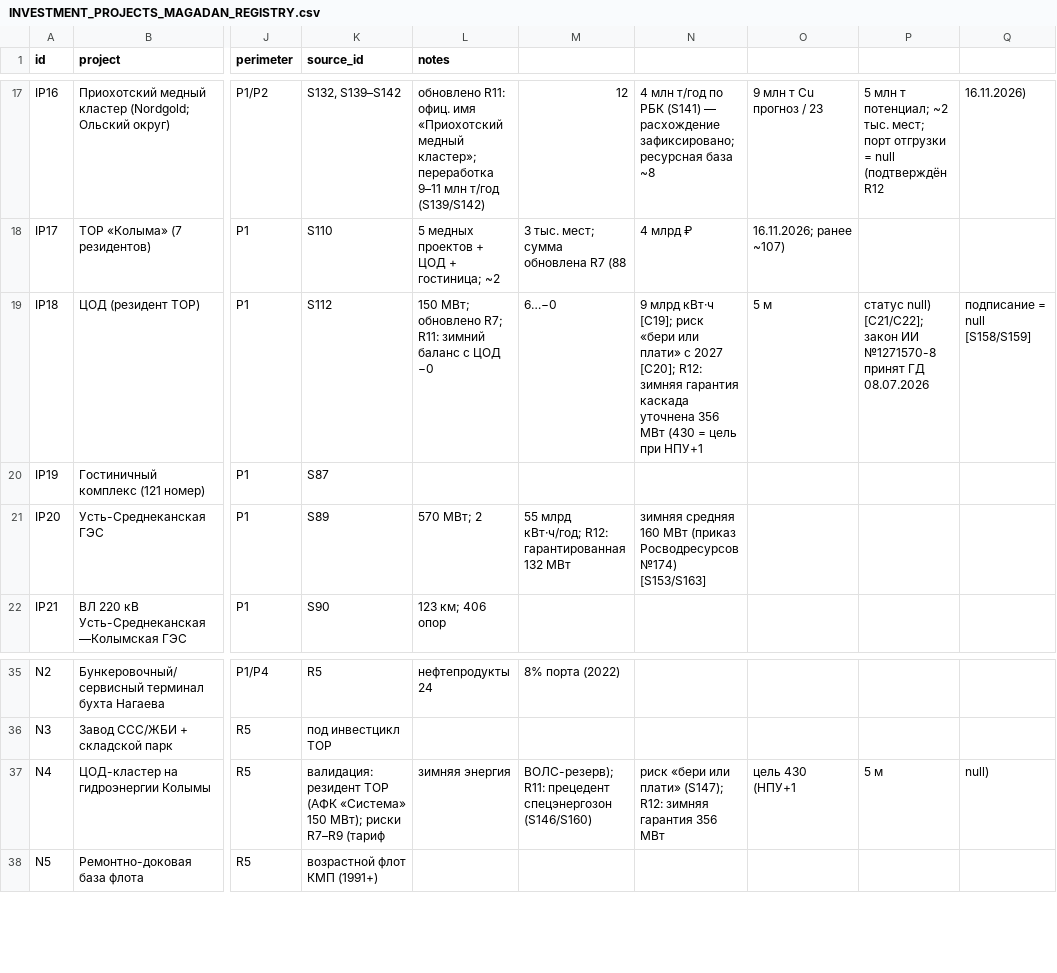
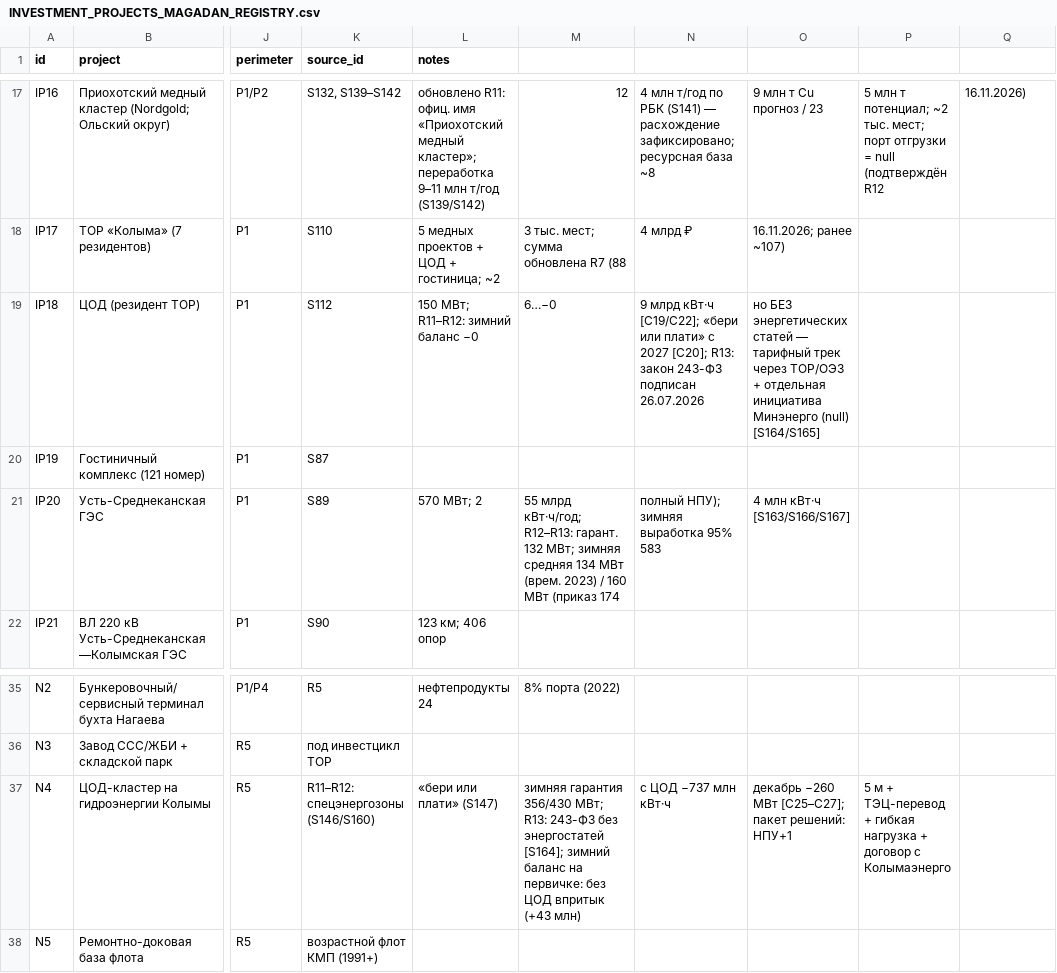
Before and after one commit to PetrFedin/bering, a CSV file: data/public/INVESTMENT_PROJECTS_MAGADAN_REGISTRY.csv, drawn as a sheet; only a part is shown, gaps mark what is left out; the diff names each change by its address in the sheet, - before the commit and + after, or states it on an @@ line.

Commit message:
research: раунд 13 — 243-ФЗ без энергостатей, первичный зимний профиль каскада (приказ №174), C25–C28 (#60)

```diff
--- a/data/public/INVESTMENT_PROJECTS_MAGADAN_REGISTRY.csv
+++ b/data/public/INVESTMENT_PROJECTS_MAGADAN_REGISTRY.csv
-L19 (notes): 150 МВт; обновлено R7; R11: зимний баланс с ЦОД −0
+L19 (notes): 150 МВт; R11–R12: зимний баланс −0
-N19: …млрд кВт·ч [C19]; риск «бери или плати» с 2027 [C20]; R12: зимняя гарантия каскада уточнена 356 МВт (430 = цель при НПУ+1
+N19: …млрд кВт·ч [C19/C22]; «бери или плати» с 2027 [C20]; R13: закон 243-ФЗ подписан 26.07.2026
-O19: 5 м
+O19: но БЕЗ энергетических статей — тарифный трек через ТОР/ОЭЗ + отдельная инициатива Минэнерго (null) [S164/S165]
-P19: статус null) [C21/C22]; закон ИИ №1271570-8 принят ГД 08.07.2026
+P19: (empty)
-Q19: подписание = null [S158/S159]
+Q19: (empty)
-M21: …млрд кВт·ч/год; R12: гарантированная 132 МВт
+M21: …млрд кВт·ч/год; R12–R13: гарант. 132 МВт; зимняя средняя 134 МВт (врем. 2023) / 160 МВт (приказ 174
-N21: зимняя средняя 160 МВт (приказ Росводресурсов №174) [S153/S163]
+N21: полный НПУ); зимняя выработка 95% 583
-O21: (empty)
+O21: 4 млн кВт·ч [S163/S166/S167]
-K37 (source_id): валидация: резидент ТОР (АФК «Система» 150 МВт); риски R7–R9 (тариф
+K37 (source_id): R11–R12: спецэнергозоны (S146/S160)
-L37 (notes): зимняя энергия
+L37 (notes): «бери или плати» (S147)
-M37: ВОЛС-резерв); R11: прецедент спецэнергозон (S146/S160)
+M37: зимняя гарантия 356/430 МВт; R13: 243-ФЗ без энергостатей [S164]; зимний баланс на первичке: без ЦОД впритык (+43 млн)
-N37: риск «бери или плати» (S147); R12: зимняя гарантия 356 МВт
+N37: с ЦОД −737 млн кВт·ч
-O37: цель 430 (НПУ+1
+O37: декабрь −260 МВт [C25–C27]; пакет решений: НПУ+1
-P37: 5 м
+P37: 5 м + ТЭЦ-перевод + гибкая нагрузка + договор с Колымаэнерго
-Q37: null)
+Q37: (empty)
```
Also changed, not shown: 3 other files.
